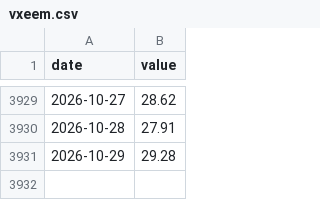
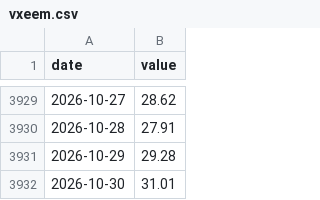
Before and after one commit to benchandra/idx-trend-bot, a CSV file: docs/data/vxeem.csv, drawn as a sheet; only a part is shown, gaps mark what is left out.

```diff
--- a/docs/data/vxeem.csv
+++ b/docs/data/vxeem.csv
@@ -3931 +3931,2 @@ date,value
 2026-10-29,29.28
+2026-10-30,31.01
```
Also changed, not shown: docs/data/committee_log.csv, docs/data/kronos_log.csv, 5 other files.
